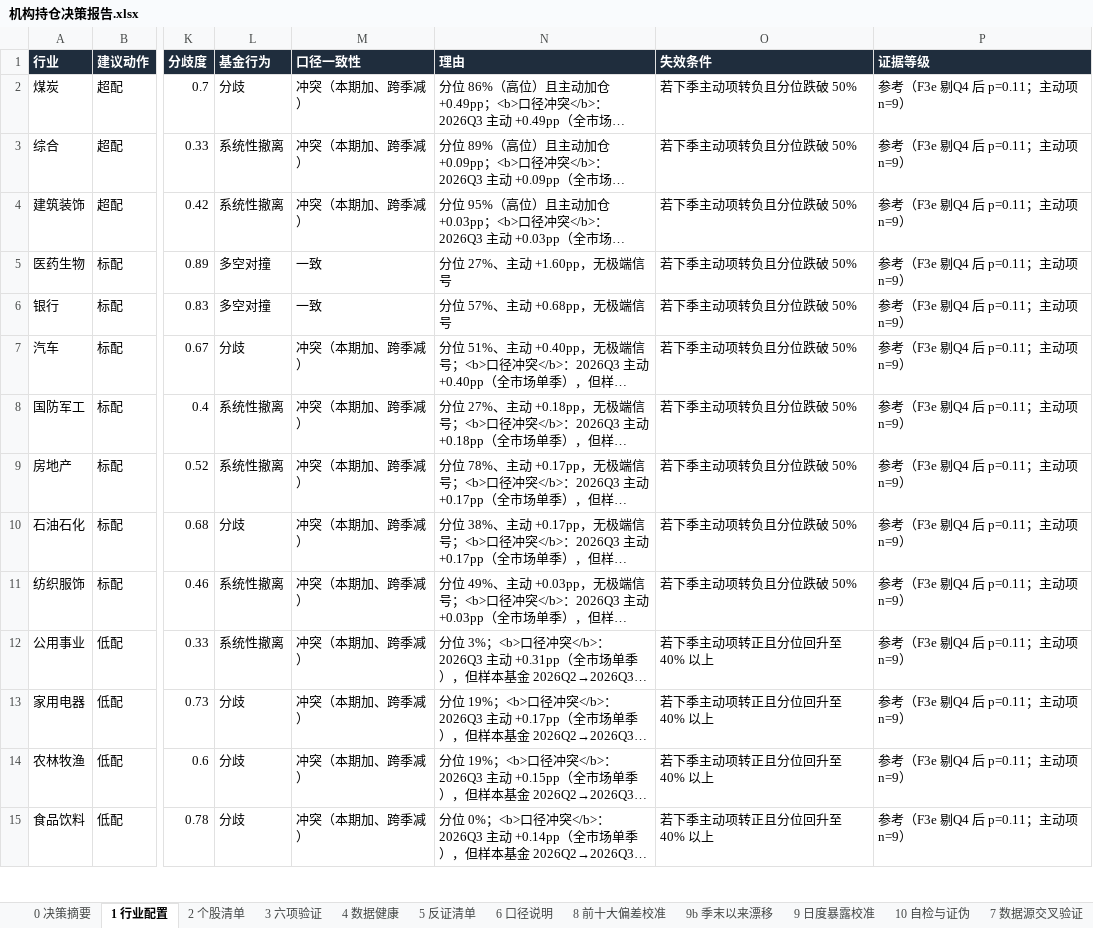
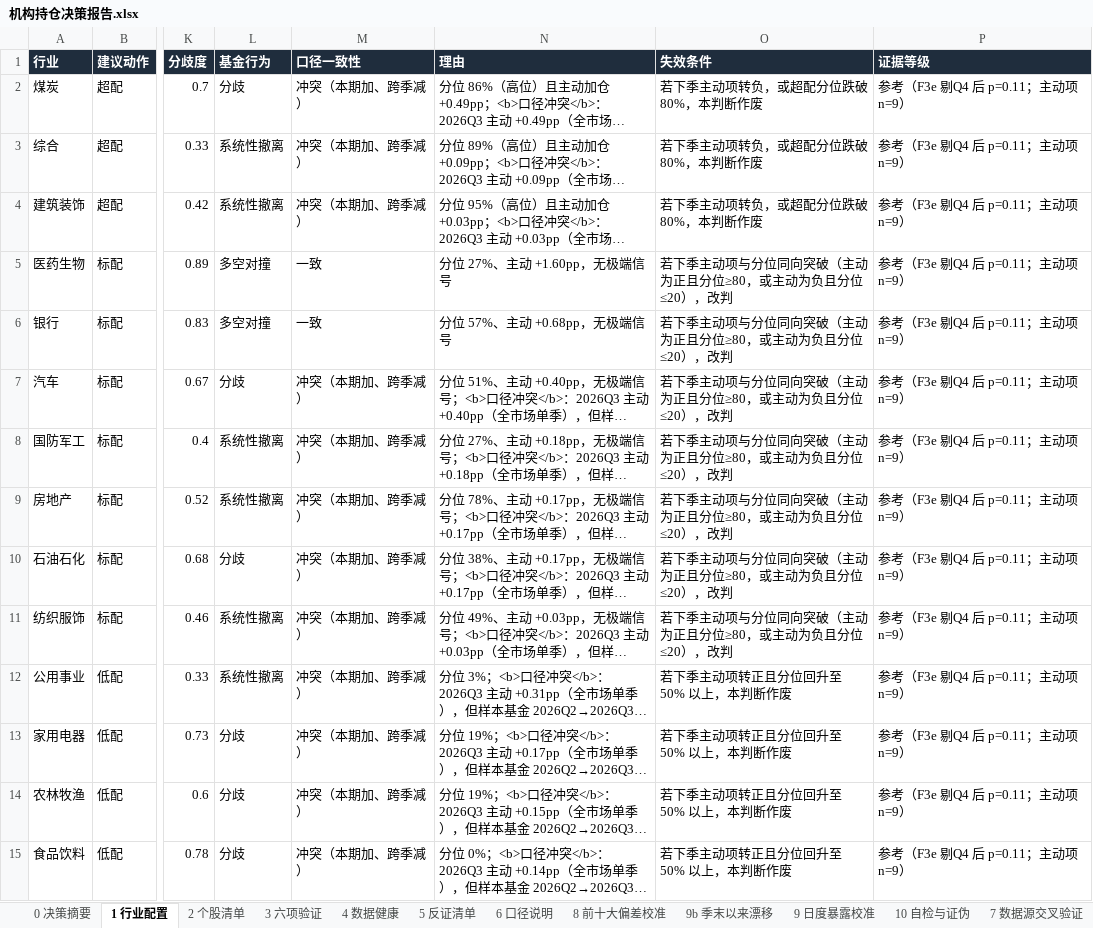
Before and after one commit to HuangDecong/Jiawei-investment, an Excel workbook: 报告/机构持仓决策报告.xlsx, sheet 1 行业配置, drawn as a sheet; only a part is shown, gaps mark what is left out; long unchanged cells end in …; values as stored, in another font and other column widths than the file's, no borders; the diff covers the shown part only; the diff names each change by its address in the sheet, - before the commit and + after, or states it on an @@ line.

```diff
--- a/报告/机构持仓决策报告.xlsx (sheet 1 行业配置)
+++ b/报告/机构持仓决策报告.xlsx (sheet 1 行业配置)
-O2:O4 (失效条件): 若下季主动项转负且分位跌破 50%
+O2:O4 (失效条件): 若下季主动项转负，或超配分位跌破 80%，本判断作废
-O5:O11 (失效条件): 若下季主动项转负且分位跌破 50%
+O5:O11 (失效条件): 若下季主动项与分位同向突破（主动为正且分位≥80，或主动为负且分位≤20），改判
-O12:O15 (失效条件): 若下季主动项转正且分位回升至 40% 以上
+O12:O15 (失效条件): 若下季主动项转正且分位回升至 50% 以上，本判断作废
```
Also changed, not shown: 17 edited cells elsewhere in this sheet, 2 other files.
